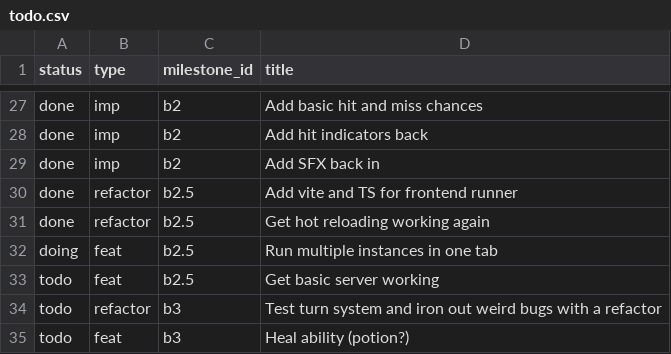
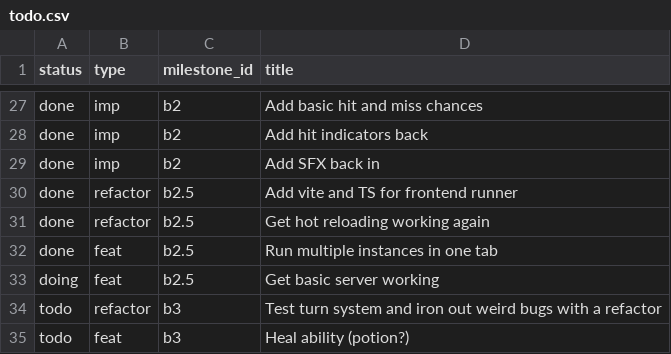
Before and after one commit to jordwest/prism, a CSV file: docs/todo.csv, drawn as a sheet; only a part is shown, gaps mark what is left out.

```diff
--- a/docs/todo.csv
+++ b/docs/todo.csv
@@ -31,4 +31,4 @@ done,refactor,b2.5,Add vite and TS for frontend runner
 done,refactor,b2.5,Get hot reloading working again
-doing,feat,b2.5,Run multiple instances in one tab
-todo,feat,b2.5,Get basic server working
+done,feat,b2.5,Run multiple instances in one tab
+doing,feat,b2.5,Get basic server working
 todo,refactor,b3,Test turn system and iron out weird bugs with a refactor
```
Also changed, not shown: 2 other files.
